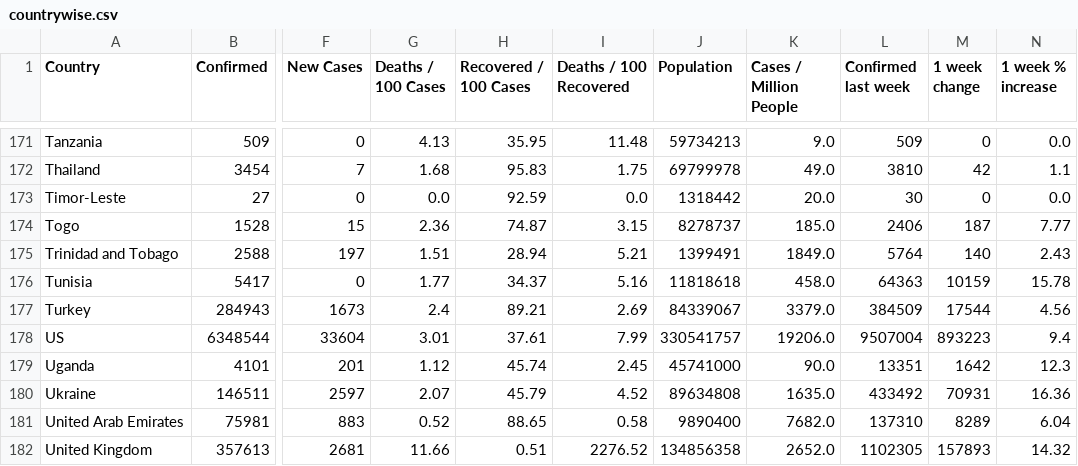
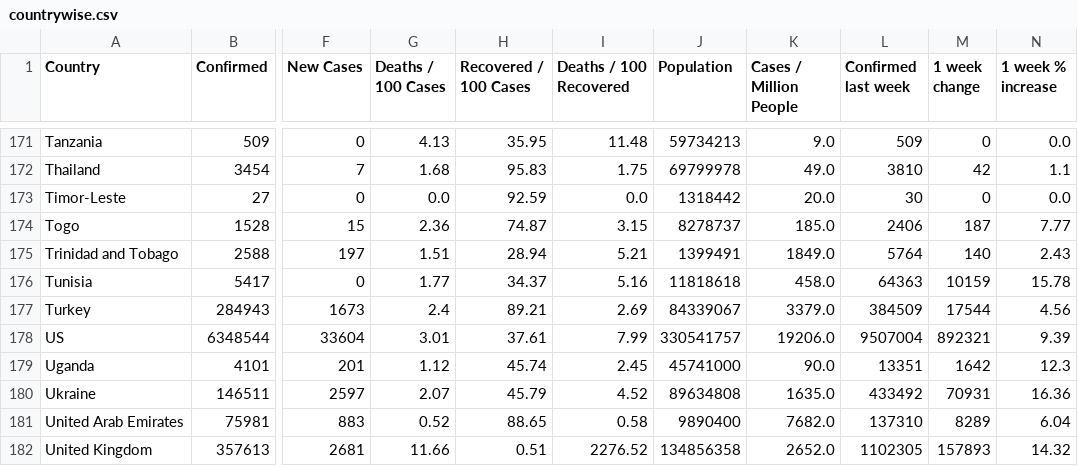
Before and after one commit to huangyingting/Covid-19-Preprocessed-Dataset, a CSV file: preprocessed/countrywise.csv, drawn as a sheet; only a part is shown, gaps mark what is left out; the diff names each change by its address in the sheet, - before the commit and + after, or states it on an @@ line.

```diff
--- a/preprocessed/countrywise.csv
+++ b/preprocessed/countrywise.csv
-M178 (1 week change): 893223
+M178 (1 week change): 892321
-N178 (1 week % increase): 9.4
+N178 (1 week % increase): 9.39
```
Also changed, not shown: preprocessed/daywise.csv, 1 other file.
